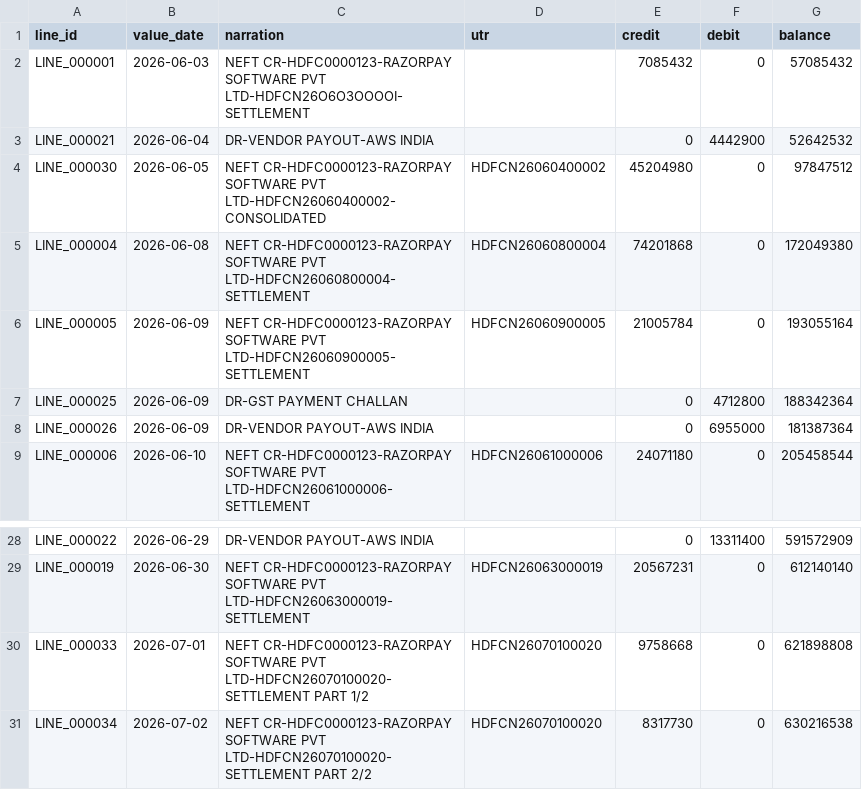
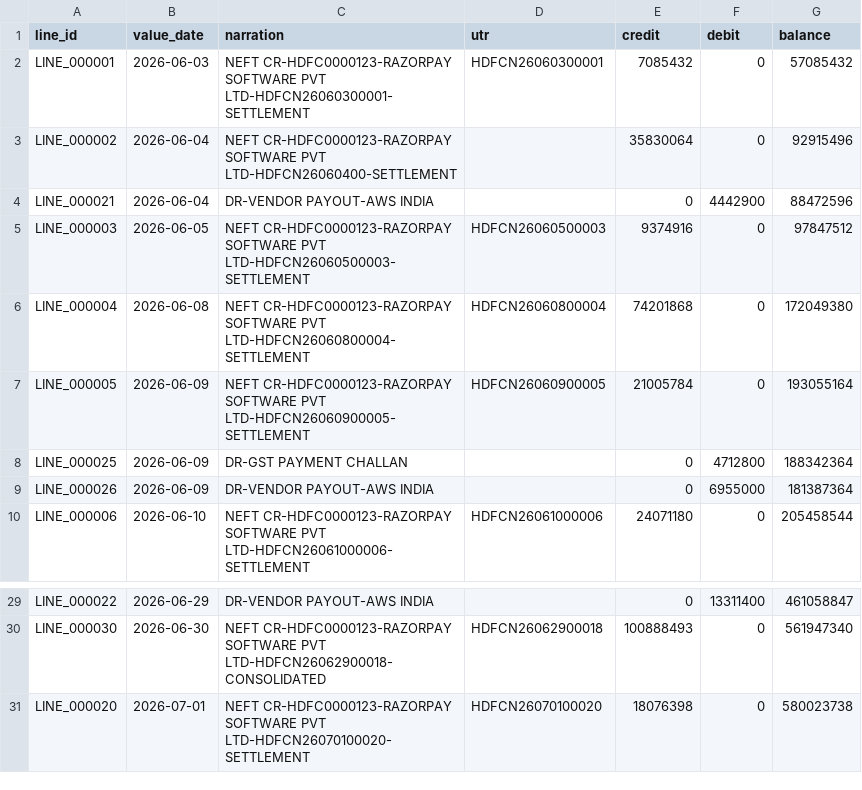
Before and after one commit to jawhra1234/LedgerLock, a CSV file: data/raw/bank_statement.csv, drawn as a sheet; only a part is shown, gaps mark what is left out; removed rows and columns are numbered as before the commit, all else as after; the diff covers the shown part only; the diff names each change by its address in the sheet, - before the commit and + after, or states it on an @@ line.

```diff
--- a/data/raw/bank_statement.csv
+++ b/data/raw/bank_statement.csv
-C2 (narration): …SOFTWARE PVT LTD-HDFCN26O6O3OOOOI-SETTLEMENT
+C2 (narration): …SOFTWARE PVT LTD-HDFCN26060300001-SETTLEMENT
-D2 (utr): (empty)
+D2 (utr): HDFCN26060300001
+row 3: LINE_000002 | 2026-06-04 | NEFT CR-HDFC0000123-RAZORPAY SOFTWARE PVT LTD-HDFCN26060400-SETTLEMENT |  | 35830064 | 0 | 92915496
-G4 (balance): 52642532
+G4 (balance): 88472596
-A5 (line_id): LINE_000030
+A5 (line_id): LINE_000003
-C5 (narration): …SOFTWARE PVT LTD-HDFCN26060400002-CONSOLIDATED
+C5 (narration): …SOFTWARE PVT LTD-HDFCN26060500003-SETTLEMENT
-D5 (utr): HDFCN26060400002
+D5 (utr): HDFCN26060500003
-E5 (credit): 45204980
+E5 (credit): 9374916
-G29 (balance): 591572909
+G29 (balance): 461058847
-A30 (line_id): LINE_000019
+A30 (line_id): LINE_000030
-C30 (narration): …SOFTWARE PVT LTD-HDFCN26063000019-SETTLEMENT
+C30 (narration): …SOFTWARE PVT LTD-HDFCN26062900018-CONSOLIDATED
-D30 (utr): HDFCN26063000019
+D30 (utr): HDFCN26062900018
-E30 (credit): 20567231
+E30 (credit): 100888493
-G30 (balance): 612140140
+G30 (balance): 561947340
-A31 (line_id): LINE_000033
+A31 (line_id): LINE_000020
-C31 (narration): …PVT LTD-HDFCN26070100020-SETTLEMENT PART 1/2
+C31 (narration): …PVT LTD-HDFCN26070100020-SETTLEMENT
-E31 (credit): 9758668
+E31 (credit): 18076398
-G31 (balance): 621898808
+G31 (balance): 580023738
-row 31: LINE_000034 | 2026-07-02 | NEFT CR-HDFC0000123-RAZORPAY SOFTWARE PVT LTD-HDFCN26070100020-SETTLEMENT PART 2/2 | HDFCN26070100020 | 8317730 | 0 | 630216538
```
Also changed, not shown: 6 added rows, 6 removed rows and 22 edited cells elsewhere in this file, data/truth/truth_exceptions.csv, data/truth/truth_links.csv, 17 other files.
